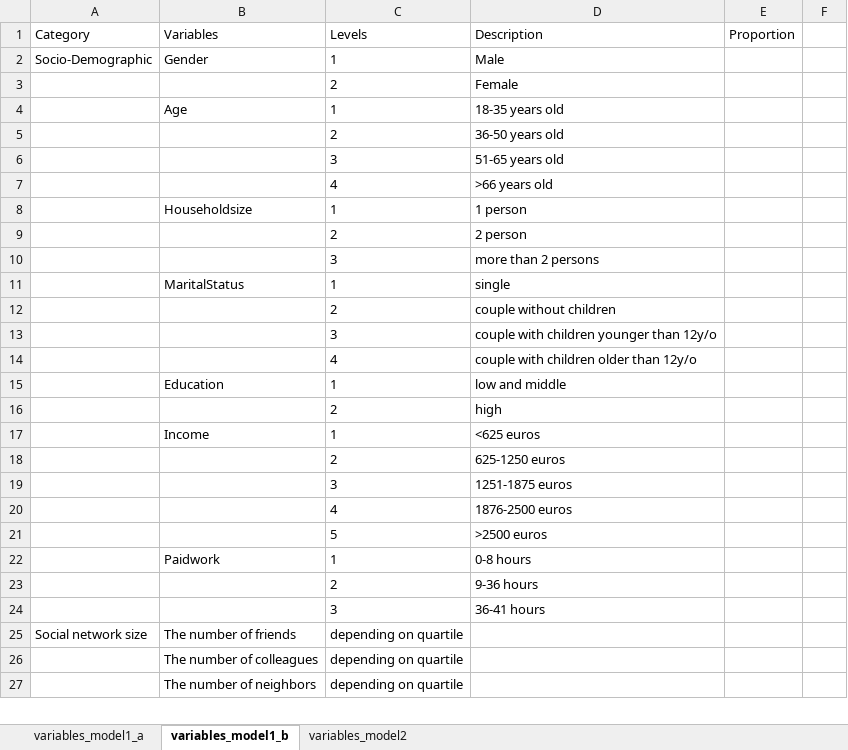
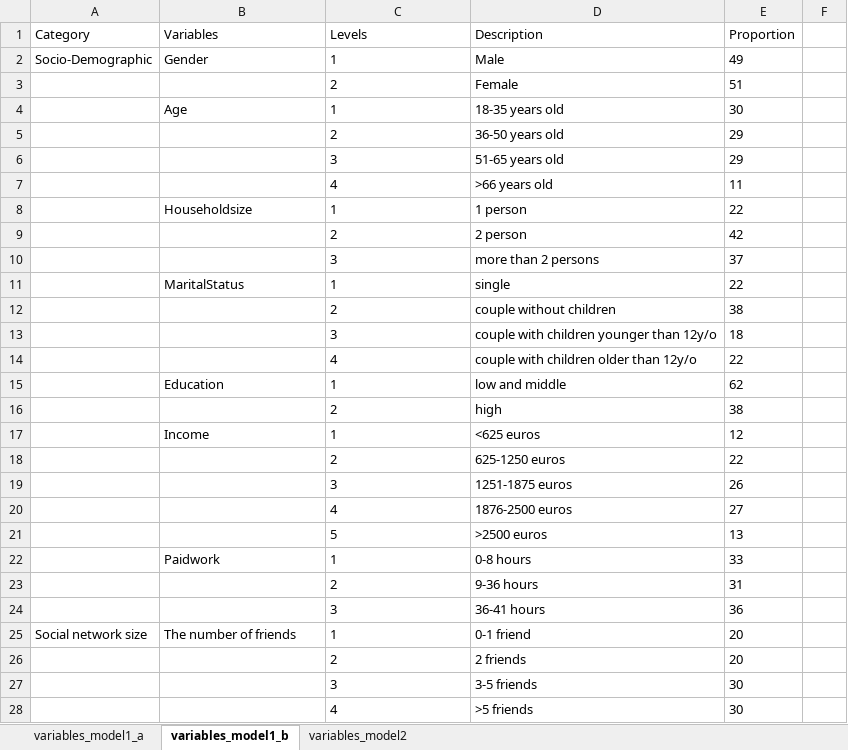
Before and after one commit to zyanchew/social-network-synthesis, an Excel workbook: data/variables_info.xlsx, sheet variables_model1_b, drawn as a sheet; only a part is shown; values as stored, in another font and other column widths than the file's, no borders; removed rows and columns are numbered as before the commit, all else as after; the diff covers the shown part only; the diff names each change by its address in the sheet, - before the commit and + after, or states it on an @@ line.

```diff
--- a/data/variables_info.xlsx (sheet variables_model1_b)
+++ b/data/variables_info.xlsx (sheet variables_model1_b)
-E2 (Proportion): (empty)
+E2 (Proportion): 49
-E3 (Proportion): (empty)
+E3 (Proportion): 51
-E4 (Proportion): (empty)
+E4 (Proportion): 30
-E5:E6 (Proportion): (empty)
+E5:E6 (Proportion): 29
-E7 (Proportion): (empty)
+E7 (Proportion): 11
-E8 (Proportion): (empty)
+E8 (Proportion): 22
-E9 (Proportion): (empty)
+E9 (Proportion): 42
-E10 (Proportion): (empty)
+E10 (Proportion): 37
-E11 (Proportion): (empty)
+E11 (Proportion): 22
-E12 (Proportion): (empty)
+E12 (Proportion): 38
-E13 (Proportion): (empty)
+E13 (Proportion): 18
-E14 (Proportion): (empty)
+E14 (Proportion): 22
-E15 (Proportion): (empty)
+E15 (Proportion): 62
-E16 (Proportion): (empty)
+E16 (Proportion): 38
-E17 (Proportion): (empty)
+E17 (Proportion): 12
-E18 (Proportion): (empty)
+E18 (Proportion): 22
-E19 (Proportion): (empty)
+E19 (Proportion): 26
-E20 (Proportion): (empty)
+E20 (Proportion): 27
-E21 (Proportion): (empty)
+E21 (Proportion): 13
-E22 (Proportion): (empty)
+E22 (Proportion): 33
-E23 (Proportion): (empty)
+E23 (Proportion): 31
-E24 (Proportion): (empty)
+E24 (Proportion): 36
-C25 (Levels): depending on quartile
+C25 (Levels): 1
-D25 (Description): (empty)
+D25 (Description): 0-1 friend
-E25 (Proportion): (empty)
+E25 (Proportion): 20
-row 26:  | The number of colleagues | depending on quartile
-row 27:  | The number of neighbors | depending on quartile
+row 26:  |  | 2 | 2 friends | 20
+row 27:  |  | 3 | 3-5 friends | 30
+row 28:  |  | 4 | >5 friends | 30
```
Also changed, not shown: 36 added rows, 16 removed rows and 5 edited cells elsewhere in this sheet, sheet variables_model2, sheet variables_model1_a, 14 other files.
